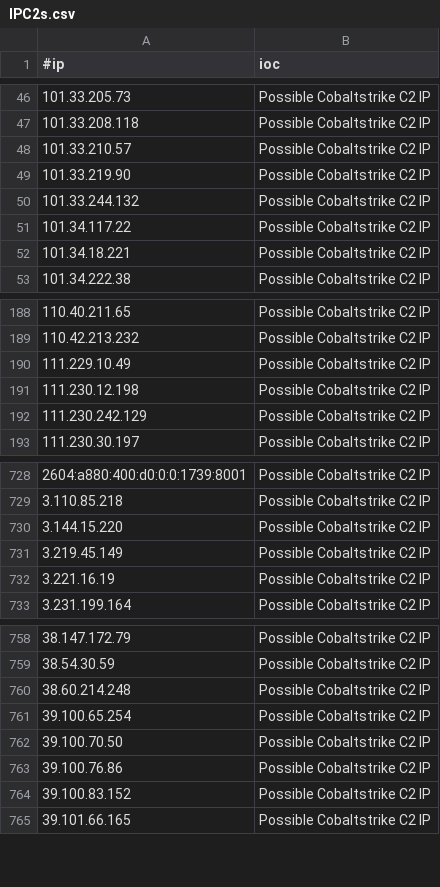
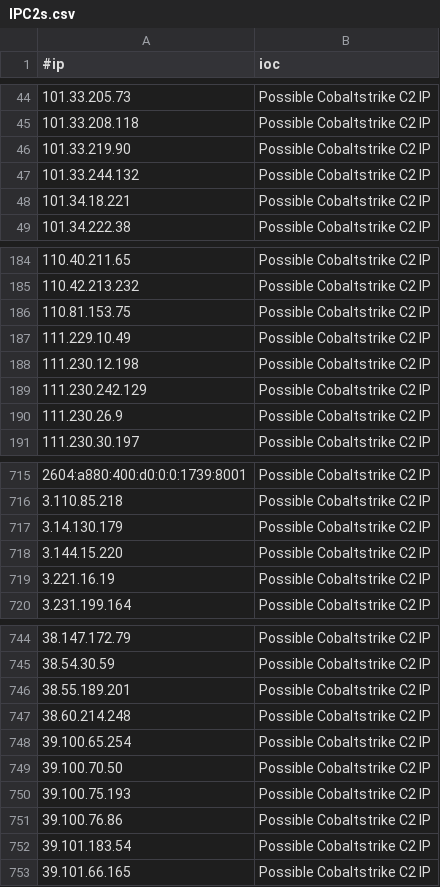
Before and after one commit to ElCapitanXSec/C2IntelFeeds, a CSV file: feeds/IPC2s.csv, drawn as a sheet; only a part is shown, gaps mark what is left out; the diff covers the shown part only.

```diff
--- a/feeds/IPC2s.csv
+++ b/feeds/IPC2s.csv
@@ -47,6 +45,4 @@
 101.33.208.118,Possible Cobaltstrike C2 IP
-101.33.210.57,Possible Cobaltstrike C2 IP
 101.33.219.90,Possible Cobaltstrike C2 IP
 101.33.244.132,Possible Cobaltstrike C2 IP
-101.34.117.22,Possible Cobaltstrike C2 IP
 101.34.18.221,Possible Cobaltstrike C2 IP
@@ -189,2 +185,3 @@
 110.42.213.232,Possible Cobaltstrike C2 IP
+110.81.153.75,Possible Cobaltstrike C2 IP
 111.229.10.49,Possible Cobaltstrike C2 IP
@@ -192,2 +189,3 @@
 111.230.242.129,Possible Cobaltstrike C2 IP
+111.230.26.9,Possible Cobaltstrike C2 IP
 111.230.30.197,Possible Cobaltstrike C2 IP
@@ -729,4 +716,4 @@
 3.110.85.218,Possible Cobaltstrike C2 IP
+3.14.130.179,Possible Cobaltstrike C2 IP
 3.144.15.220,Possible Cobaltstrike C2 IP
-3.219.45.149,Possible Cobaltstrike C2 IP
 3.221.16.19,Possible Cobaltstrike C2 IP
@@ -759,2 +745,3 @@
 38.54.30.59,Possible Cobaltstrike C2 IP
+38.55.189.201,Possible Cobaltstrike C2 IP
 38.60.214.248,Possible Cobaltstrike C2 IP
@@ -762,4 +749,5 @@
 39.100.70.50,Possible Cobaltstrike C2 IP
+39.100.75.193,Possible Cobaltstrike C2 IP
 39.100.76.86,Possible Cobaltstrike C2 IP
-39.100.83.152,Possible Cobaltstrike C2 IP
+39.101.183.54,Possible Cobaltstrike C2 IP
 39.101.66.165,Possible Cobaltstrike C2 IP
```
Also changed, not shown: 14 added rows, 42 removed rows and 2 edited cells elsewhere in this file, feeds/domainC2s-30day-filter-abused.csv, feeds/domainC2swithURL-30day-filter-abused.csv, 15 other files.
